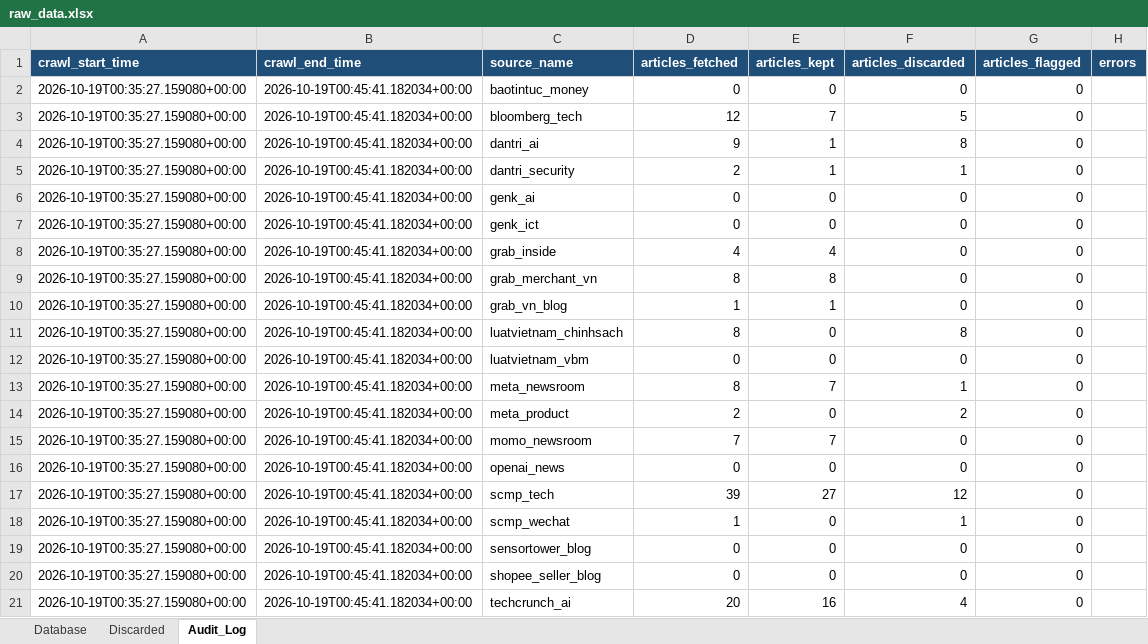
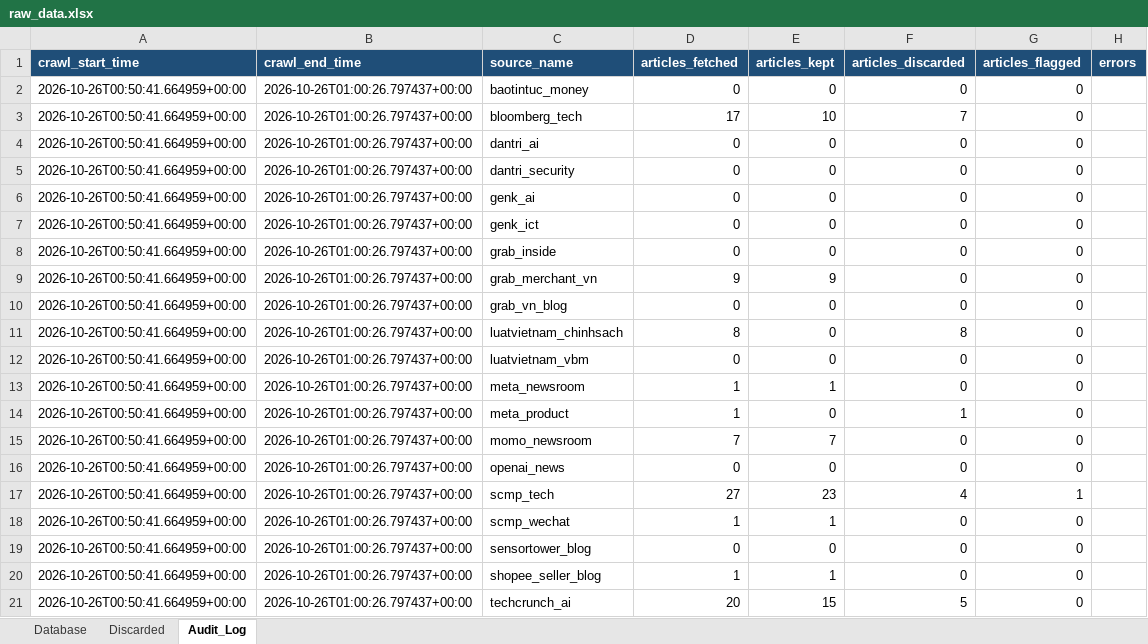
Before and after one commit to Hienhd15411/MR, an Excel workbook: output/raw_data.xlsx, sheet Audit_Log, drawn as a sheet; only a part is shown; values as stored, in another font and other column widths than the file's, no borders; the diff covers the shown part only; the diff names each change by its address in the sheet, - before the commit and + after, or states it on an @@ line.

```diff
--- a/output/raw_data.xlsx (sheet Audit_Log)
+++ b/output/raw_data.xlsx (sheet Audit_Log)
-A2:A21 (crawl_start_time): 2026-10-19T00:35:27.159080+00:00
+A2:A21 (crawl_start_time): 2026-10-26T00:50:41.664959+00:00
-B2:B21 (crawl_end_time): 2026-10-19T00:45:41.182034+00:00
+B2:B21 (crawl_end_time): 2026-10-26T01:00:26.797437+00:00
-D3 (articles_fetched): 12
+D3 (articles_fetched): 17
-E3 (articles_kept): 7
+E3 (articles_kept): 10
-F3 (articles_discarded): 5
+F3 (articles_discarded): 7
-D4 (articles_fetched): 9
+D4 (articles_fetched): 0
-E4:E5 (articles_kept): 1
+E4:E5 (articles_kept): 0
-F4 (articles_discarded): 8
+F4 (articles_discarded): 0
-D5 (articles_fetched): 2
+D5 (articles_fetched): 0
-F5 (articles_discarded): 1
+F5 (articles_discarded): 0
-D8 (articles_fetched): 4
+D8 (articles_fetched): 0
-E8 (articles_kept): 4
+E8 (articles_kept): 0
-D9 (articles_fetched): 8
+D9 (articles_fetched): 9
-E9 (articles_kept): 8
+E9 (articles_kept): 9
-D10 (articles_fetched): 1
+D10 (articles_fetched): 0
-E10 (articles_kept): 1
+E10 (articles_kept): 0
-D13 (articles_fetched): 8
+D13 (articles_fetched): 1
-E13 (articles_kept): 7
+E13 (articles_kept): 1
-F13 (articles_discarded): 1
+F13 (articles_discarded): 0
-D14 (articles_fetched): 2
+D14 (articles_fetched): 1
-F14 (articles_discarded): 2
+F14 (articles_discarded): 1
-D17 (articles_fetched): 39
+D17 (articles_fetched): 27
-E17 (articles_kept): 27
+E17 (articles_kept): 23
-F17 (articles_discarded): 12
+F17 (articles_discarded): 4
-G17 (articles_flagged): 0
+G17 (articles_flagged): 1
-E18 (articles_kept): 0
+E18 (articles_kept): 1
-F18 (articles_discarded): 1
+F18 (articles_discarded): 0
-D20 (articles_fetched): 0
+D20 (articles_fetched): 1
-E20 (articles_kept): 0
+E20 (articles_kept): 1
-E21 (articles_kept): 16
+E21 (articles_kept): 15
-F21 (articles_discarded): 4
+F21 (articles_discarded): 5
```
Also changed, not shown: 57 edited cells elsewhere in this sheet, sheet Database, sheet Discarded, 59 other files.
